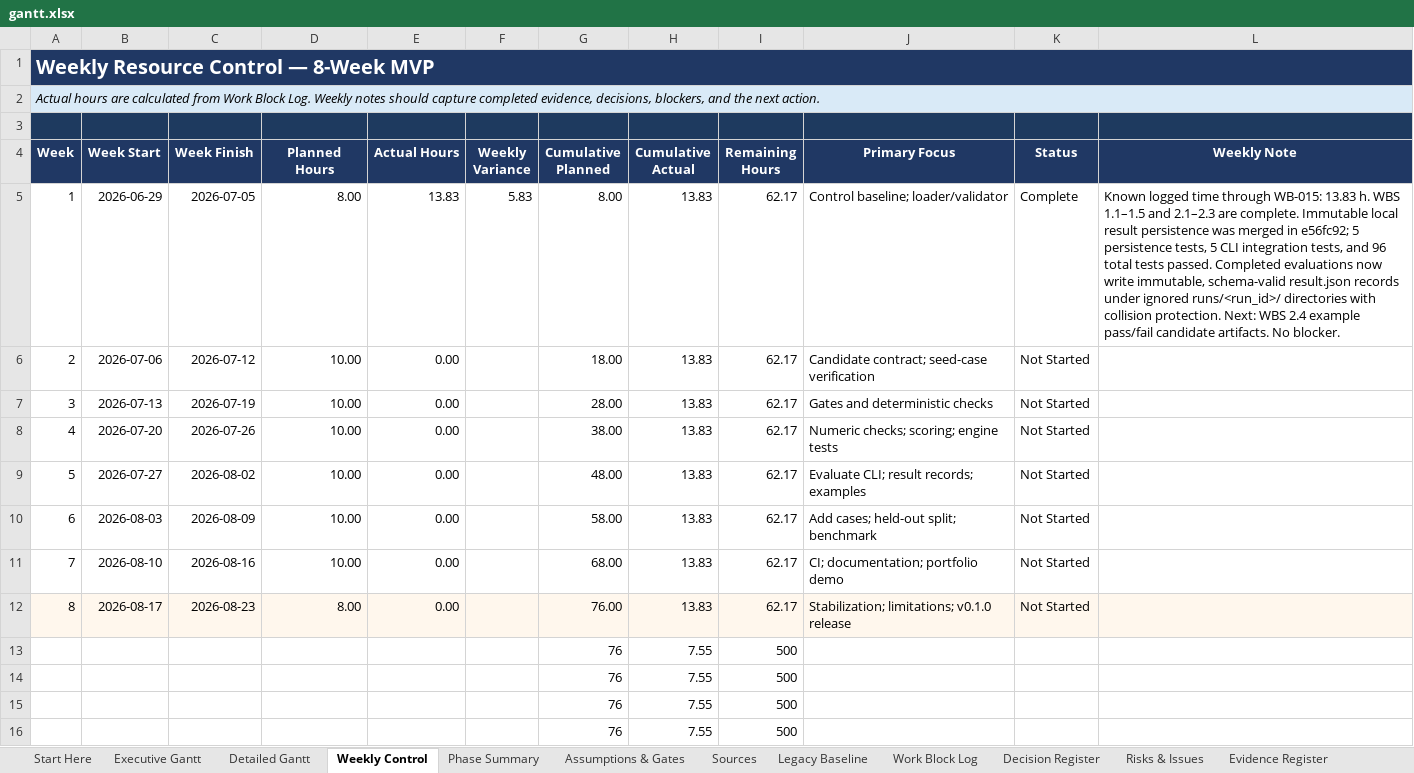
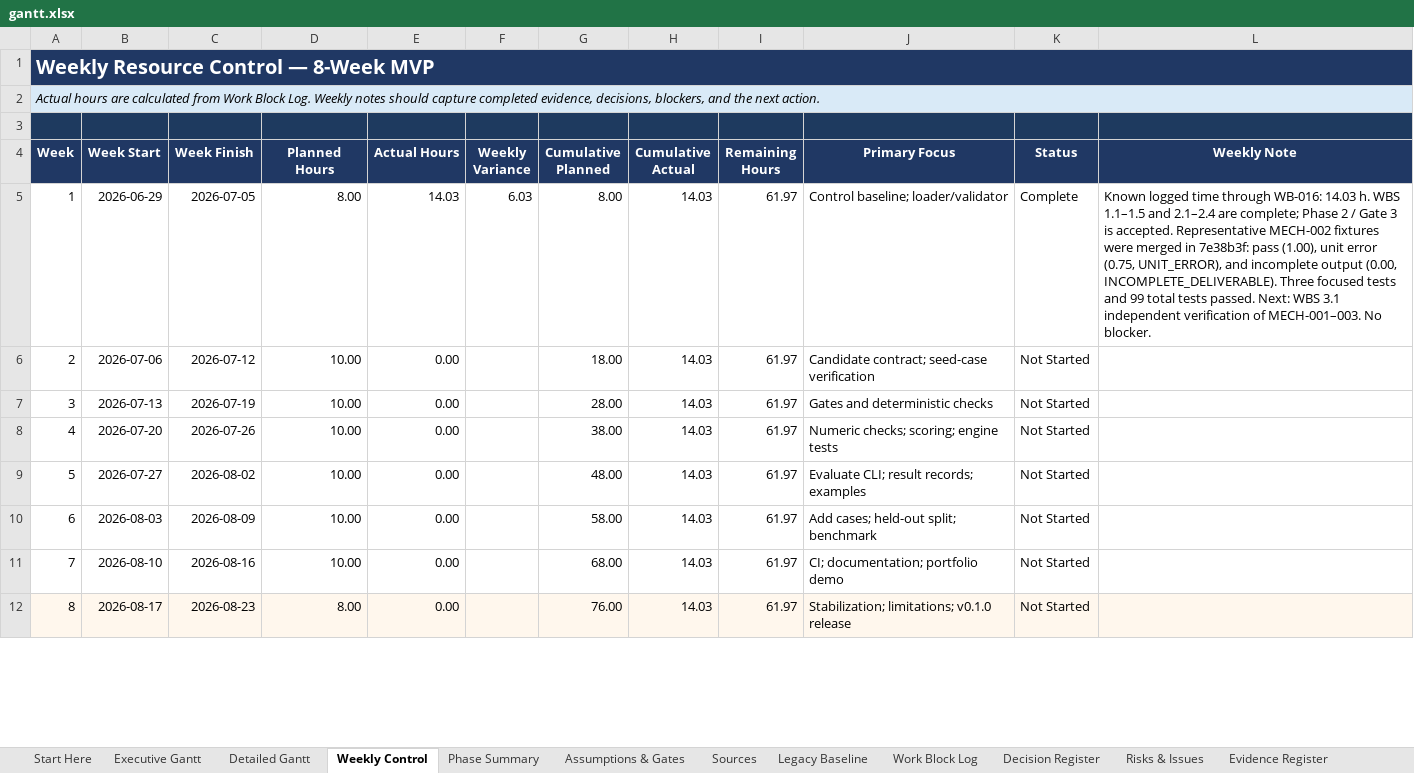
Before and after one commit to Jason-Jensen/mechanical-technical-document-evaluation-harness, an Excel workbook: gantt.xlsx, sheet Weekly Control, drawn as a sheet; only a part is shown; values as stored, in another font and other column widths than the file's, no borders; charts and pictures and conditional formats not drawn; removed rows and columns are numbered as before the commit, all else as after; the diff covers the shown part only; the diff names each change by its address in the sheet, - before the commit and + after, or states it on an @@ line.

Commit message:
Close WBS 2.4 and open seed case verification

```diff
--- a/gantt.xlsx (sheet Weekly Control)
+++ b/gantt.xlsx (sheet Weekly Control)
-E5 (Actual Hours): 13.83
+E5 (Actual Hours): 14.03
-F5 (Weekly Variance): 5.83
+F5 (Weekly Variance): 6.03
-H5:H12 (Cumulative Actual): 13.83
+H5:H12 (Cumulative Actual): 14.03
-I5:I12 (Remaining Hours): 62.17
+I5:I12 (Remaining Hours): 61.97
-L5 (Weekly Note): …time through WB-015: 13.83 h. WBS 1.1–1.5 and 2.1–2.3 are complete. Immutable local result persistence was merged in e56fc92; 5 persistence tests, 5 CLI integration tests, and 96 total tests passed. Completed evaluations now write immutable, schema-valid result.json records under ignored runs/<run_id>/ directories with collision protection. Next: WBS 2.4 example pass/fail candidate artifacts. No blocker.
+L5 (Weekly Note): …time through WB-016: 14.03 h. WBS 1.1–1.5 and 2.1–2.4 are complete; Phase 2 / Gate 3 is accepted. Representative MECH-002 fixtures were merged in 7e38b3f: pass (1.00), unit error (0.75, UNIT_ERROR), and incomplete output (0.00, INCOMPLETE_DELIVERABLE). Three focused tests and 99 total tests passed. Next: WBS 3.1 independent verification of MECH-001–003. No blocker.
-row 13:  |  |  |  |  |  | 76 | 7.55 | 500
-row 14:  |  |  |  |  |  | 76 | 7.55 | 500
-row 15:  |  |  |  |  |  | 76 | 7.55 | 500
-row 16:  |  |  |  |  |  | 76 | 7.55 | 500
```
Also changed, not shown: 43 added rows and 39 removed rows elsewhere in this sheet, sheet MVP Dashboard, sheet AI Context, sheet Detailed Gantt, sheet Work Block Log, sheet Evidence Register, sheet Decision Register, 4 more sheets, formulas that keep their value, charts or pictures.
